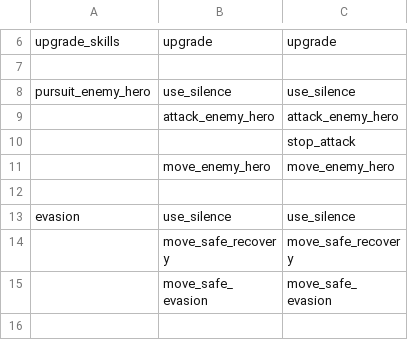
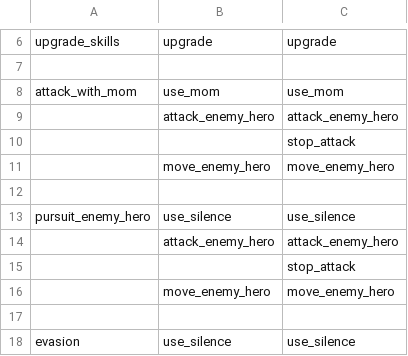
Before and after one commit to ellysh/dota2-oma-bots, a CSV file: generator/database/csv/offensive.csv, drawn as a sheet; only a part is shown, gaps mark what is left out; the shorter side is filled out with more unchanged rows; the diff names each change by its address in the sheet, - before the commit and + after, or states it on an @@ line.

Commit message:
Add the "attack_with_mom" objective

```diff
--- a/generator/database/csv/offensive.csv
+++ b/generator/database/csv/offensive.csv
+row 8: attack_with_mom | use_mom | use_mom
+row 9:  | attack_enemy_hero | attack_enemy_hero
+row 10:  |  | stop_attack
+row 11:  | move_enemy_hero | move_enemy_hero
+row 12: (empty)
```
Also changed, not shown: 8 other files.
